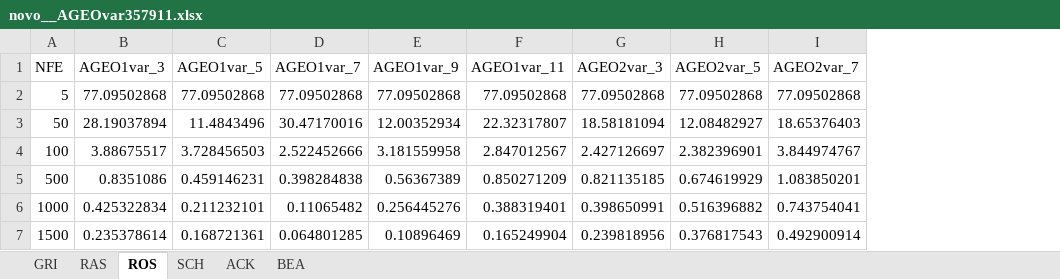
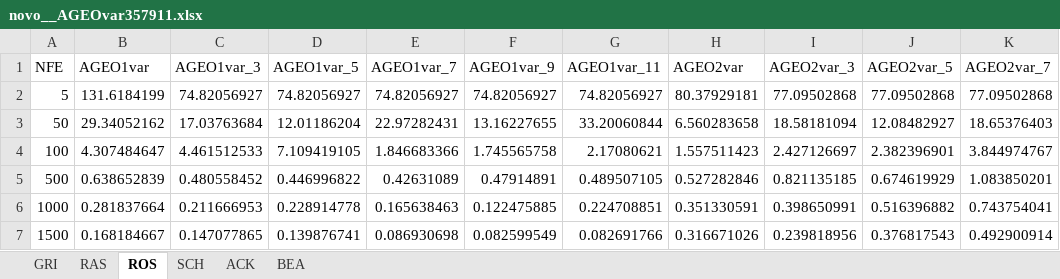
Before and after one commit to leobeckerdaluz/GEO_OptimizationAlgorithms, an Excel workbook: ExecucoesGerais/novo__AGEOvar357911.xlsx, sheet ROS, drawn as a sheet; only a part is shown; values as stored, in another font and other column widths than the file's, no borders; charts and pictures not drawn; addresses are those after the commit; the diff covers the shown part only; the diff names each change by its address in the sheet, - before the commit and + after, or states it on an @@ line.

```diff
--- a/ExecucoesGerais/novo__AGEOvar357911.xlsx (sheet ROS)
+++ b/ExecucoesGerais/novo__AGEOvar357911.xlsx (sheet ROS)
+column B (AGEO1var), rows 2-7: 131.6184199 | 29.34052162 | 4.307484647 | 0.638652839 | 0.281837664 | 0.168184667
+column H (AGEO2var), rows 2-7: 80.37929181 | 6.560283658 | 1.557511423 | 0.527282846 | 0.351330591 | 0.316671026
-C2 (AGEO1var_3): 77.09502868
+C2 (AGEO1var_3): 74.82056927
-D2 (AGEO1var_5): 77.09502868
+D2 (AGEO1var_5): 74.82056927
-E2 (AGEO1var_7): 77.09502868
+E2 (AGEO1var_7): 74.82056927
-F2 (AGEO1var_9): 77.09502868
+F2 (AGEO1var_9): 74.82056927
-G2 (AGEO1var_11): 77.09502868
+G2 (AGEO1var_11): 74.82056927
-C3 (AGEO1var_3): 28.19037894
+C3 (AGEO1var_3): 17.03763684
-D3 (AGEO1var_5): 11.4843496
+D3 (AGEO1var_5): 12.01186204
-E3 (AGEO1var_7): 30.47170016
+E3 (AGEO1var_7): 22.97282431
-F3 (AGEO1var_9): 12.00352934
+F3 (AGEO1var_9): 13.16227655
-G3 (AGEO1var_11): 22.32317807
+G3 (AGEO1var_11): 33.20060844
-C4 (AGEO1var_3): 3.88675517
+C4 (AGEO1var_3): 4.461512533
-D4 (AGEO1var_5): 3.728456503
+D4 (AGEO1var_5): 7.109419105
-E4 (AGEO1var_7): 2.522452666
+E4 (AGEO1var_7): 1.846683366
-F4 (AGEO1var_9): 3.181559958
+F4 (AGEO1var_9): 1.745565758
-G4 (AGEO1var_11): 2.847012567
+G4 (AGEO1var_11): 2.17080621
-C5 (AGEO1var_3): 0.8351086
+C5 (AGEO1var_3): 0.480558452
-D5 (AGEO1var_5): 0.459146231
+D5 (AGEO1var_5): 0.446996822
-E5 (AGEO1var_7): 0.398284838
+E5 (AGEO1var_7): 0.42631089
-F5 (AGEO1var_9): 0.56367389
+F5 (AGEO1var_9): 0.47914891
-G5 (AGEO1var_11): 0.850271209
+G5 (AGEO1var_11): 0.489507105
-C6 (AGEO1var_3): 0.425322834
+C6 (AGEO1var_3): 0.211666953
-D6 (AGEO1var_5): 0.211232101
+D6 (AGEO1var_5): 0.228914778
-E6 (AGEO1var_7): 0.11065482
+E6 (AGEO1var_7): 0.165638463
-F6 (AGEO1var_9): 0.256445276
+F6 (AGEO1var_9): 0.122475885
-G6 (AGEO1var_11): 0.388319401
+G6 (AGEO1var_11): 0.224708851
-C7 (AGEO1var_3): 0.235378614
+C7 (AGEO1var_3): 0.147077865
-D7 (AGEO1var_5): 0.168721361
+D7 (AGEO1var_5): 0.139876741
-E7 (AGEO1var_7): 0.064801285
+E7 (AGEO1var_7): 0.086930698
-F7 (AGEO1var_9): 0.10896469
+F7 (AGEO1var_9): 0.082599549
-G7 (AGEO1var_11): 0.165249904
+G7 (AGEO1var_11): 0.082691766
```
Also changed, not shown: 9 added rows, 9 removed rows and 165 edited cells elsewhere in this sheet, sheet SCH, sheet ACK, sheet RAS, sheet GRI, sheet BEA, charts or pictures, ExecucoesGerais/PARAMETROSLIVRES2.xlsx, ExecucoesGerais/novo__AGEO2vsAGEOsreais_2_AGEO2var.xlsx, 20 other files.
